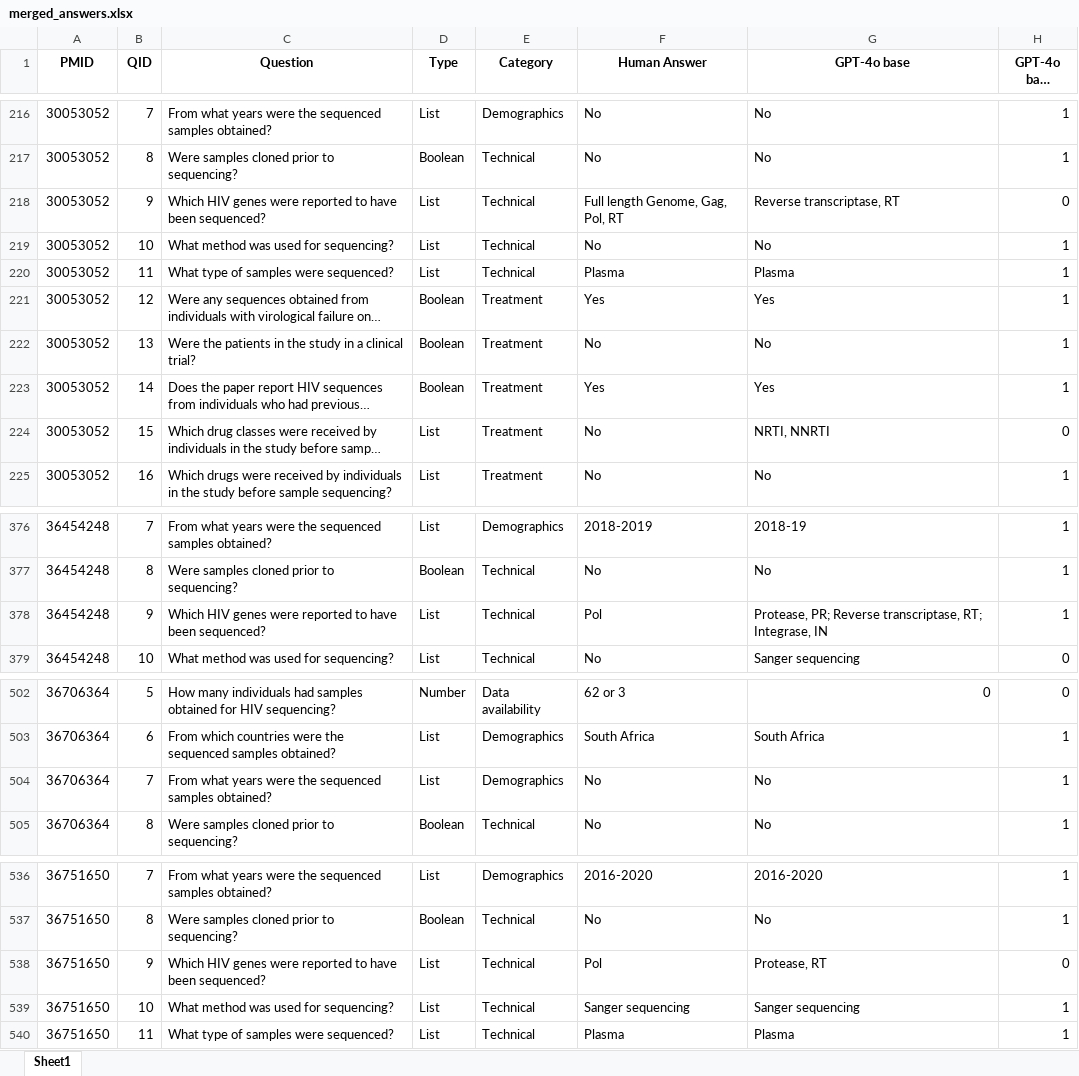
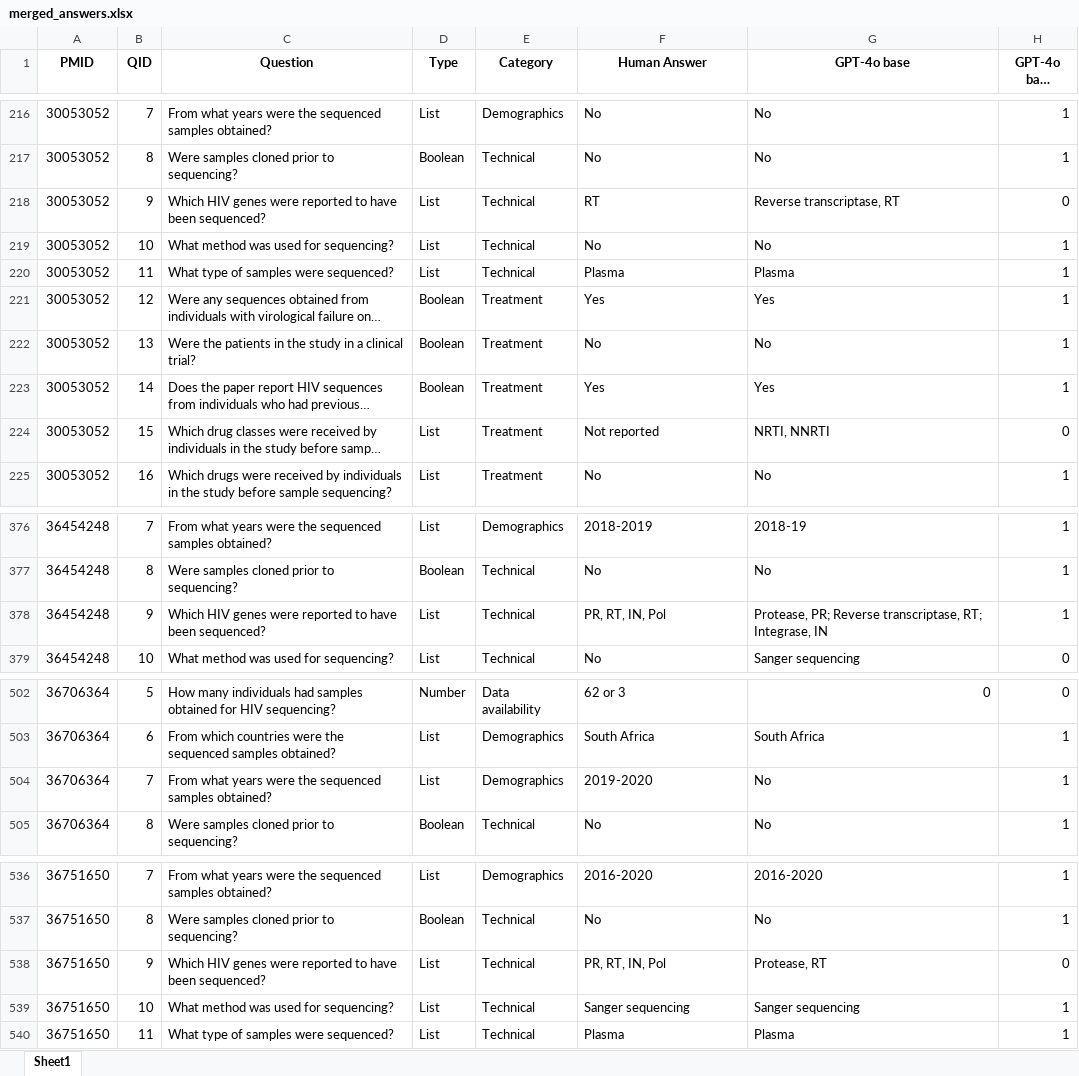
Before and after one commit to hivdb/chat_HIVDB_paper, an Excel workbook: advanced-prompting/merged_answers.xlsx, sheet Sheet1, drawn as a sheet; only a part is shown, gaps mark what is left out; long unchanged cells end in …; values as stored, in another font and other column widths than the file's, no borders; the diff covers the shown part only; the diff names each change by its address in the sheet, - before the commit and + after, or states it on an @@ line.

Commit message:
update merged answers

```diff
--- a/advanced-prompting/merged_answers.xlsx (sheet Sheet1)
+++ b/advanced-prompting/merged_answers.xlsx (sheet Sheet1)
-F218 (Human Answer): Full length Genome, Gag, Pol, RT
+F218 (Human Answer): RT
-F224 (Human Answer): No
+F224 (Human Answer): Not reported
-F378 (Human Answer): Pol
+F378 (Human Answer): PR, RT, IN, Pol
-F504 (Human Answer): No
+F504 (Human Answer): 2019-2020
-F538 (Human Answer): Pol
+F538 (Human Answer): PR, RT, IN, Pol
```
Also changed, not shown: 27 edited cells elsewhere in this sheet, advanced-prompting/all answers.xlsx.
